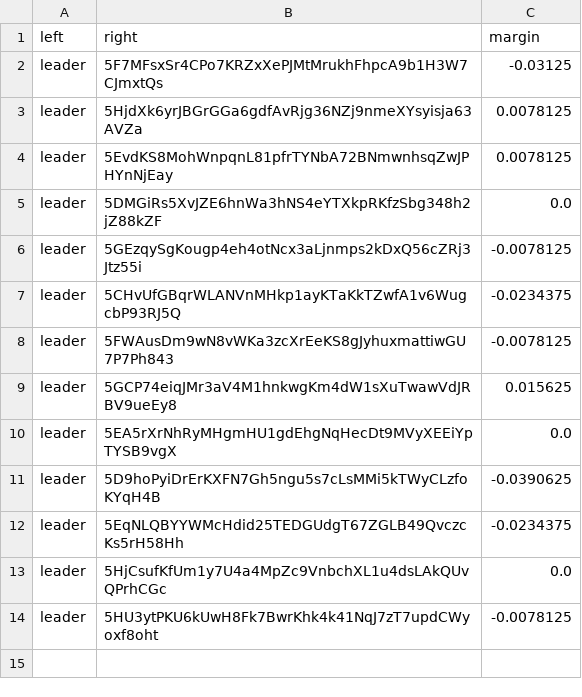
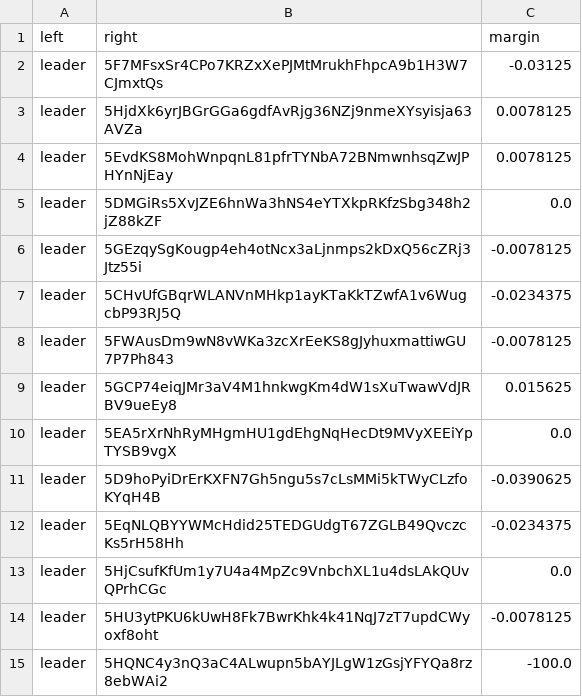
Before and after one commit to 404-Repo/404-competition-0, a CSV file: rounds/14/matches_matrix.csv, drawn as a sheet; the diff names each change by its address in the sheet, - before the commit and + after, or states it on an @@ line.

Commit message:
Update matches matrix for round 14

```diff
--- a/rounds/14/matches_matrix.csv
+++ b/rounds/14/matches_matrix.csv
+row 15: leader | 5HQNC4y3nQ3aC4ALwupn5bAYJLgW1zGsjYFYQa8rz8ebWAi2 | -100.0
```
